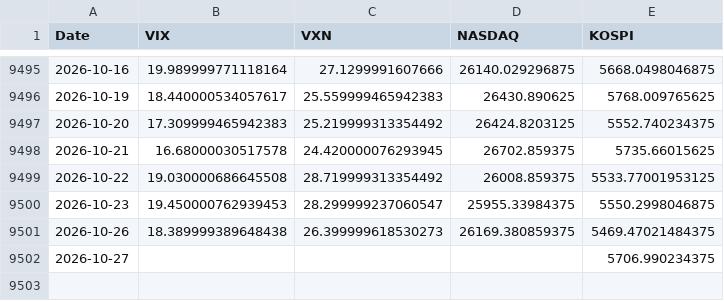
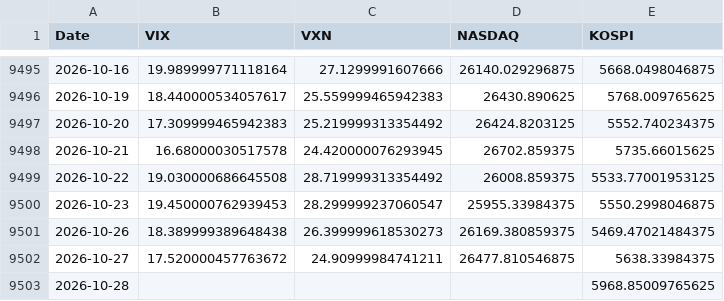
Before and after one commit to KIM0212DH/KIM0212DH, a CSV file: market_fear/data/closes_long.csv, drawn as a sheet; only a part is shown, gaps mark what is left out.

```diff
--- a/market_fear/data/closes_long.csv
+++ b/market_fear/data/closes_long.csv
@@ -9501,2 +9501,3 @@ Date,VIX,VXN,NASDAQ,KOSPI
 2026-10-26,18.389999389648438,26.399999618530273,26169.380859375,5469.47021484375
-2026-10-27,,,,5706.990234375
+2026-10-27,17.520000457763672,24.90999984741211,26477.810546875,5638.33984375
+2026-10-28,,,,5968.85009765625
```
Also changed, not shown: market_fear/data/closes_5y.csv.
